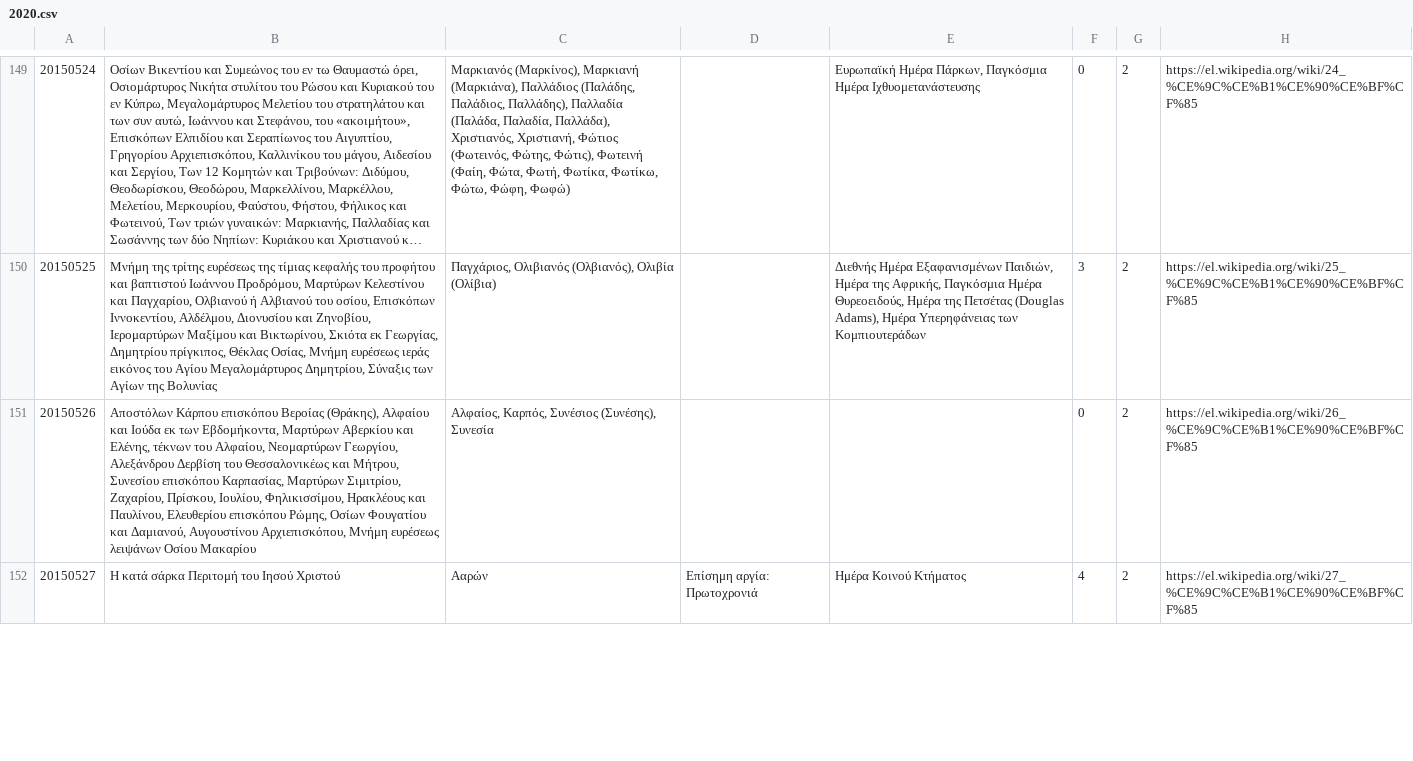
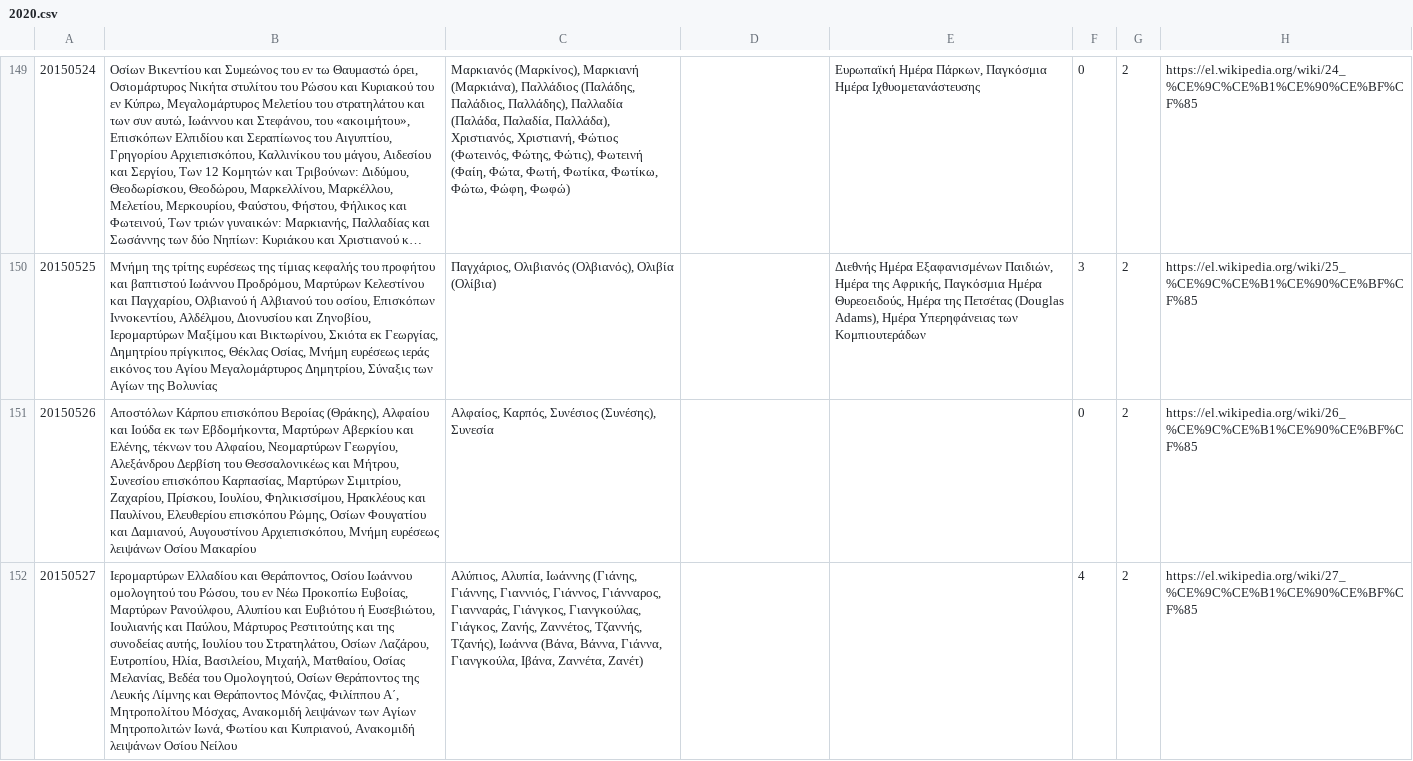
Before and after one commit to smekras/holydays-generator, a CSV file: files/2020.csv, drawn as a sheet; only a part is shown, gaps mark what is left out; long unchanged cells end in …; the diff covers the shown part only; the diff names each change by its address in the sheet, - before the commit and + after, or states it on an @@ line.

```diff
--- a/files/2020.csv
+++ b/files/2020.csv
-B152: Η κατά σάρκα Περιτομή του Ιησού Χριστού
+B152: Ιερομαρτύρων Ελλαδίου και Θεράποντος, Οσίου Ιωάννου ομολογητού του Ρώσου, του εν Νέω Προκοπίω Ευβοίας, Μαρτύρων Ρανούλφου, Αλυπίου και Ευβιότου ή Ευσεβιώτου, Ιουλιανής και Παύλου, Μάρτυρος Ρεστιτούτης και της συνοδείας αυτής, Ιουλίου του Στρατηλάτου, Οσίων Λαζάρου, Ευτροπίου, Ηλία, Βασιλείου, Μιχαήλ, Ματθαίου, Οσίας Μελανίας, Βεδέα του Ομολογητού, Οσίων Θεράποντος της Λευκής Λίμνης και Θεράποντος Μόνζας, Φιλίππου Α΄, Μητροπολίτου Μόσχας, Ανακομιδή λειψάνων των Αγίων Μητροπολιτών Ιωνά, Φωτίου και Κυπριανού, Ανακομιδή λειψάνων Οσίου Νείλου
-C152: Ααρών
+C152: Αλύπιος, Αλυπία, Ιωάννης (Γιάνης, Γιάννης, Γιαννιός, Γιάννος, Γιάνναρος, Γιανναράς, Γιάνγκος, Γιανγκούλας, Γιάγκος, Ζανής, Ζαννέτος, Τζαννής, Τζανής), Ιωάννα (Βάνα, Βάννα, Γιάννα, Γιανγκούλα, Ιβάνα, Ζαννέτα, Ζανέτ)
-D152: Επίσημη αργία: Πρωτοχρονιά
+D152: (empty)
-E152: Ημέρα Κοινού Κτήματος
+E152: (empty)
```
Also changed, not shown: 12 edited cells elsewhere in this file, files/2015-old.csv, files/2015.csv, 4 other files.
